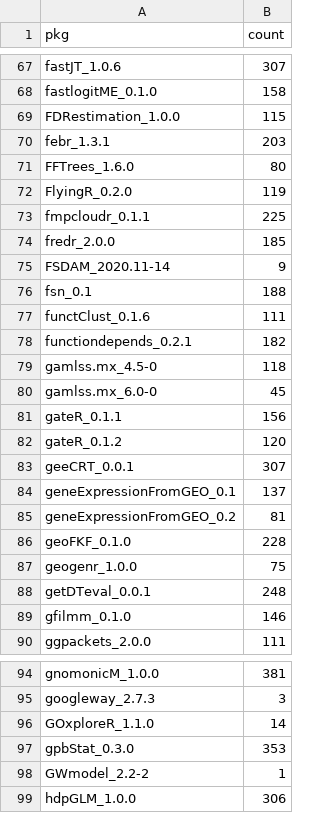
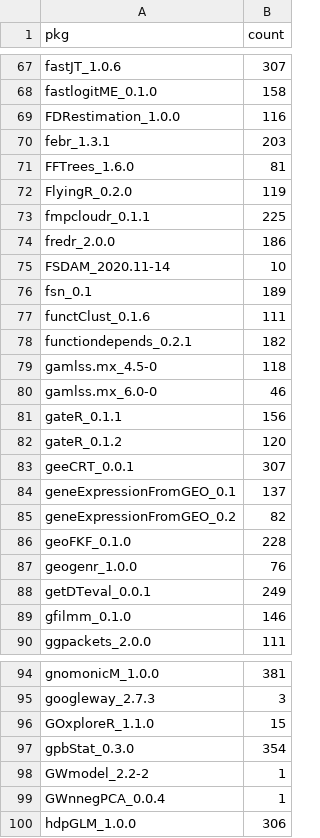
Before and after one commit to tjtnew/newbies, a CSV file: dat.csv, drawn as a sheet; only a part is shown, gaps mark what is left out; the diff covers the shown part only.

```diff
--- a/dat.csv
+++ b/dat.csv
@@ -68,10 +68,10 @@
 "fastlogitME_0.1.0",158
-"FDRestimation_1.0.0",115
+"FDRestimation_1.0.0",116
 "febr_1.3.1",203
-"FFTrees_1.6.0",80
+"FFTrees_1.6.0",81
 "FlyingR_0.2.0",119
 "fmpcloudr_0.1.1",225
-"fredr_2.0.0",185
-"FSDAM_2020.11-14",9
-"fsn_0.1",188
+"fredr_2.0.0",186
+"FSDAM_2020.11-14",10
+"fsn_0.1",189
 "functClust_0.1.6",111
@@ -79,3 +79,3 @@
 "gamlss.mx_4.5-0",118
-"gamlss.mx_6.0-0",45
+"gamlss.mx_6.0-0",46
 "gateR_0.1.1",156
@@ -84,6 +84,6 @@
 "geneExpressionFromGEO_0.1",137
-"geneExpressionFromGEO_0.2",81
+"geneExpressionFromGEO_0.2",82
 "geoFKF_0.1.0",228
-"geogenr_1.0.0",75
-"getDTeval_0.0.1",248
+"geogenr_1.0.0",76
+"getDTeval_0.0.1",249
 "gfilmm_0.1.0",146
@@ -95,5 +95,6 @@
 "googleway_2.7.3",3
-"GOxploreR_1.1.0",14
-"gpbStat_0.3.0",353
+"GOxploreR_1.1.0",15
+"gpbStat_0.3.0",354
 "GWmodel_2.2-2",1
+"GWnnegPCA_0.0.4",1
 "hdpGLM_1.0.0",306
```
Also changed, not shown: 2 added rows and 57 edited cells elsewhere in this file.
